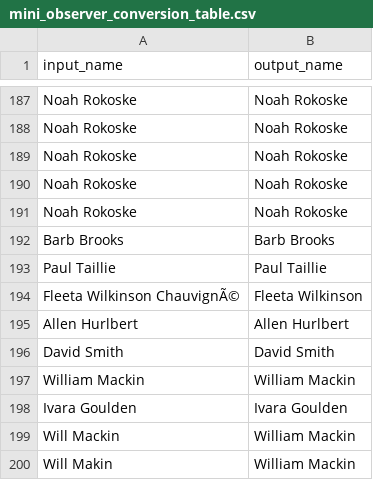
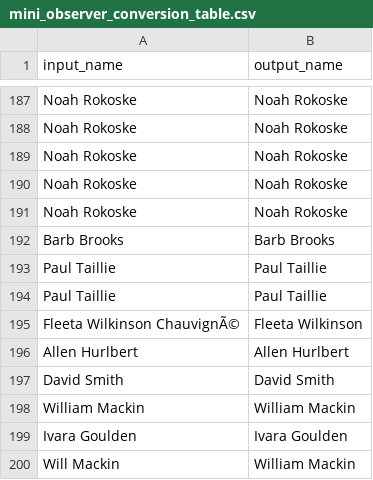
Before and after one commit to nc-minibbs/mbbs, a CSV file: inst/extdata/mini_observer_conversion_table.csv, drawn as a sheet; only a part is shown, gaps mark what is left out; the shorter side is filled out with more unchanged rows; the diff names each change by its address in the sheet, - before the commit and + after, or states it on an @@ line.

```diff
--- a/inst/extdata/mini_observer_conversion_table.csv
+++ b/inst/extdata/mini_observer_conversion_table.csv
+row 194: Paul Taillie | Paul Taillie
```
Also changed, not shown: inst/extdata/survey_list.csv, 17 other files.
